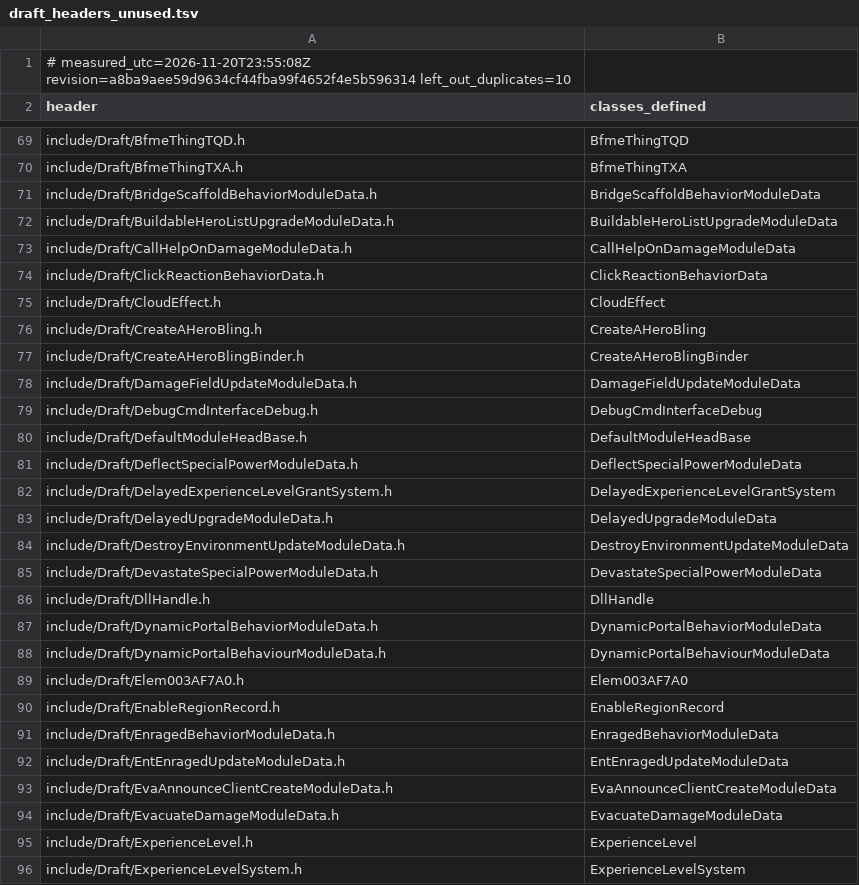
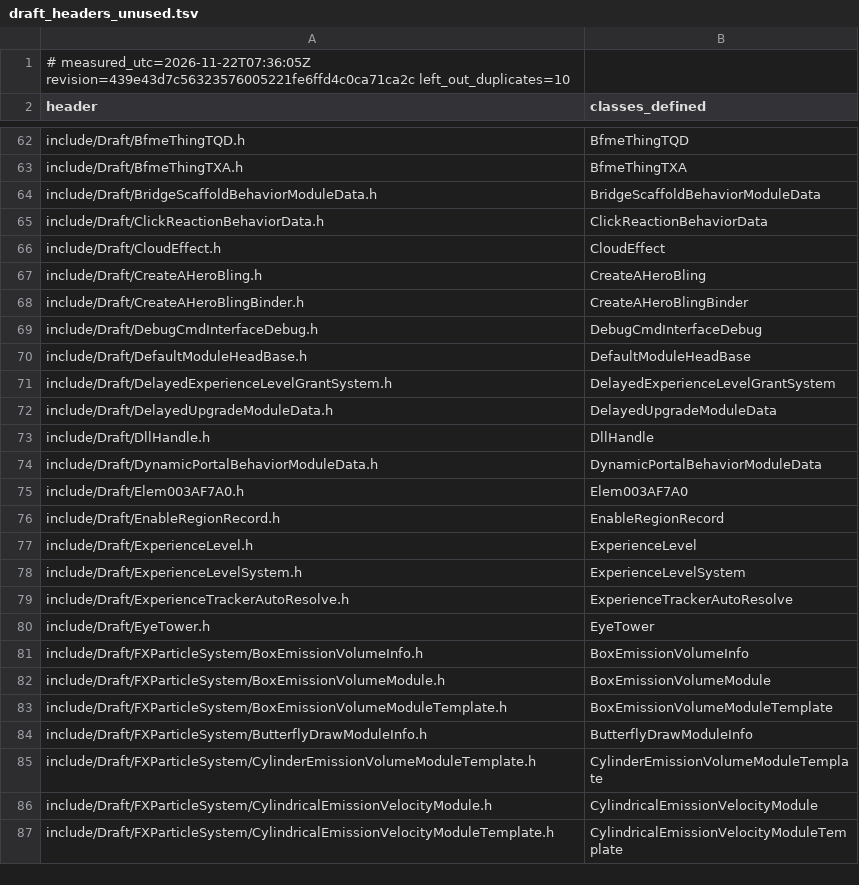
Before and after one commit to Brietat71/BFME2-Rebuild, a TSV file: worklist/draft_headers_unused.tsv, drawn as a sheet; only a part is shown, gaps mark what is left out; the shorter side is filled out with more unchanged rows; the diff covers the shown part only.

```diff
--- a/worklist/draft_headers_unused.tsv
+++ b/worklist/draft_headers_unused.tsv
@@ -1,2 +1,2 @@
-# measured_utc=2026-11-20T23:55:08Z revision=a8ba9aee59d9634cf44fba99f4652f4e5b596314 left_out_duplicates=10
+# measured_utc=2026-11-22T07:36:05Z revision=439e43d7c56323576005221fe6ffd4c0ca71ca2c left_out_duplicates=10
 header	classes_defined
@@ -71,4 +64,2 @@ include/Draft/BfmeThingTXA.h	BfmeThingTXA
 include/Draft/BridgeScaffoldBehaviorModuleData.h	BridgeScaffoldBehaviorModuleData
-include/Draft/BuildableHeroListUpgradeModuleData.h	BuildableHeroListUpgradeModuleData
-include/Draft/CallHelpOnDamageModuleData.h	CallHelpOnDamageModuleData
 include/Draft/ClickReactionBehaviorData.h	ClickReactionBehaviorData
@@ -77,19 +68,10 @@ include/Draft/CreateAHeroBling.h	CreateAHeroBling
 include/Draft/CreateAHeroBlingBinder.h	CreateAHeroBlingBinder
-include/Draft/DamageFieldUpdateModuleData.h	DamageFieldUpdateModuleData
 include/Draft/DebugCmdInterfaceDebug.h	DebugCmdInterfaceDebug
 include/Draft/DefaultModuleHeadBase.h	DefaultModuleHeadBase
-include/Draft/DeflectSpecialPowerModuleData.h	DeflectSpecialPowerModuleData
 include/Draft/DelayedExperienceLevelGrantSystem.h	DelayedExperienceLevelGrantSystem
 include/Draft/DelayedUpgradeModuleData.h	DelayedUpgradeModuleData
-include/Draft/DestroyEnvironmentUpdateModuleData.h	DestroyEnvironmentUpdateModuleData
-include/Draft/DevastateSpecialPowerModuleData.h	DevastateSpecialPowerModuleData
 include/Draft/DllHandle.h	DllHandle
 include/Draft/DynamicPortalBehaviorModuleData.h	DynamicPortalBehaviorModuleData
-include/Draft/DynamicPortalBehaviourModuleData.h	DynamicPortalBehaviourModuleData
 include/Draft/Elem003AF7A0.h	Elem003AF7A0
 include/Draft/EnableRegionRecord.h	EnableRegionRecord
-include/Draft/EnragedBehaviorModuleData.h	EnragedBehaviorModuleData
-include/Draft/EntEnragedUpdateModuleData.h	EntEnragedUpdateModuleData
-include/Draft/EvaAnnounceClientCreateModuleData.h	EvaAnnounceClientCreateModuleData
-include/Draft/EvacuateDamageModuleData.h	EvacuateDamageModuleData
 include/Draft/ExperienceLevel.h	ExperienceLevel
```
Also changed, not shown: 45 removed rows elsewhere in this file, worklist/draft_headers_in_use.tsv, worklist/files.tsv, 12 other files.
